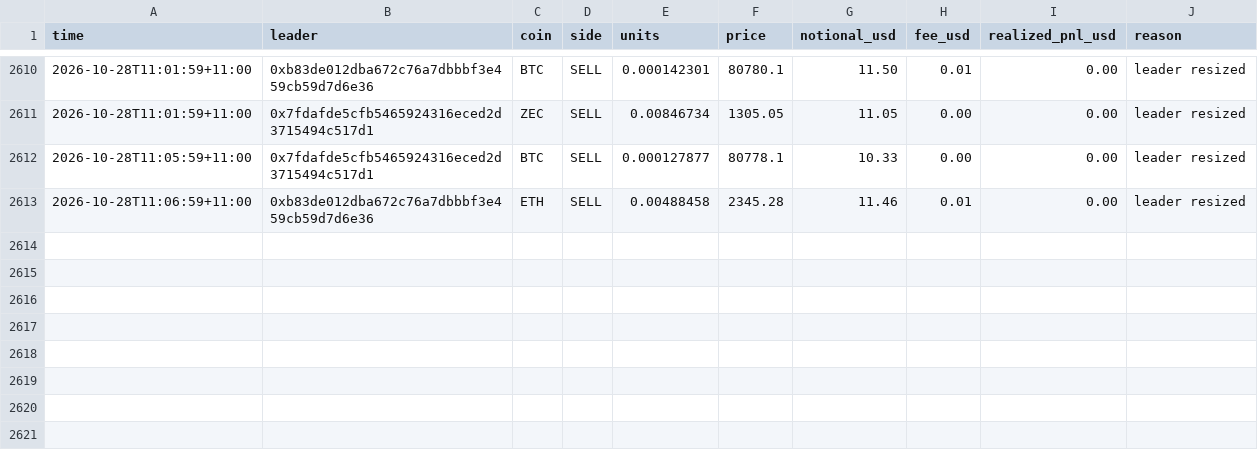
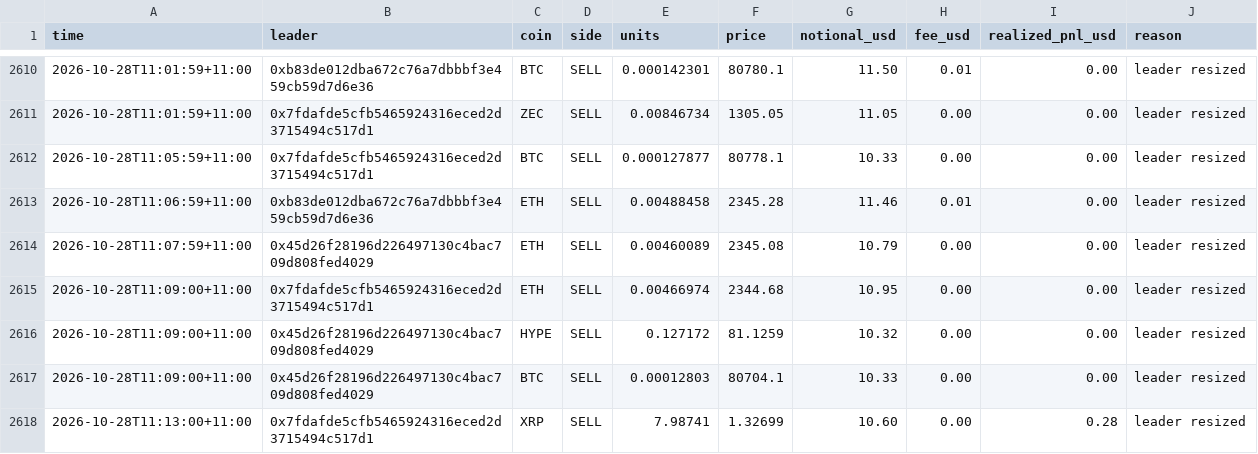
Before and after one commit to cosmick07/invo-copybot, a CSV file: data/trades.csv, drawn as a sheet; only a part is shown, gaps mark what is left out.

```diff
--- a/data/trades.csv
+++ b/data/trades.csv
@@ -2613 +2613,6 @@ time,leader,coin,side,units,price,notional_usd,fee_usd,realized_pnl_usd,reason
 2026-10-28T11:06:59+11:00,0xb83de012dba672c76a7dbbbf3e459cb59d7d6e36,ETH,SELL,0.00488458,2345.28,11.46,0.01,0.00,leader resized
+2026-10-28T11:07:59+11:00,0x45d26f28196d226497130c4bac709d808fed4029,ETH,SELL,0.00460089,2345.08,10.79,0.00,0.00,leader resized
+2026-10-28T11:09:00+11:00,0x7fdafde5cfb5465924316eced2d3715494c517d1,ETH,SELL,0.00466974,2344.68,10.95,0.00,0.00,leader resized
+2026-10-28T11:09:00+11:00,0x45d26f28196d226497130c4bac709d808fed4029,HYPE,SELL,0.127172,81.1259,10.32,0.00,0.00,leader resized
+2026-10-28T11:09:00+11:00,0x45d26f28196d226497130c4bac709d808fed4029,BTC,SELL,0.00012803,80704.1,10.33,0.00,0.00,leader resized
+2026-10-28T11:13:00+11:00,0x7fdafde5cfb5465924316eced2d3715494c517d1,XRP,SELL,7.98741,1.32699,10.60,0.00,0.28,leader resized
```
Also changed, not shown: data/equity.csv, 3 other files.
